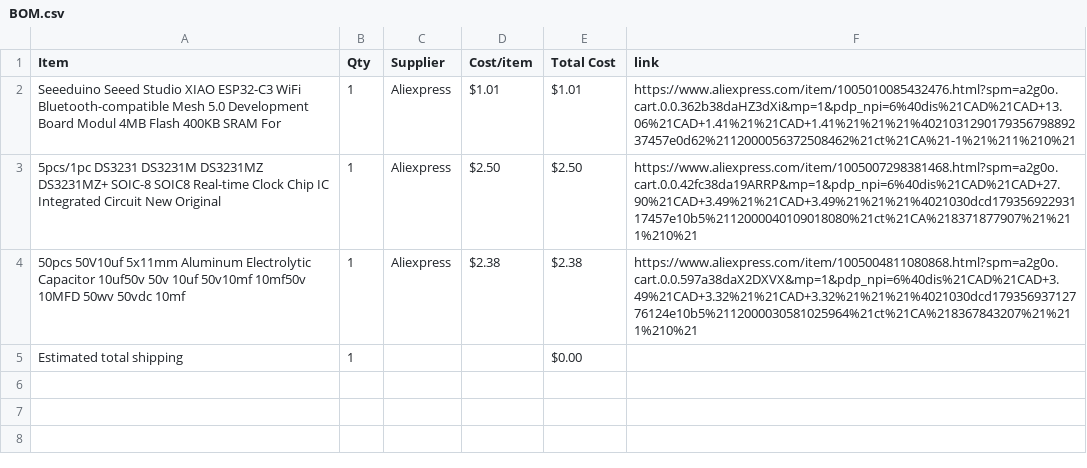
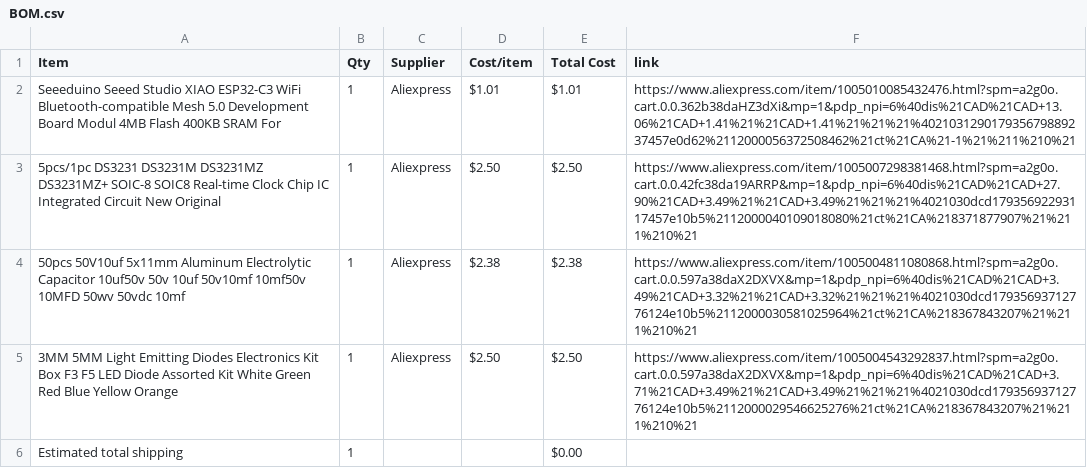
Before and after one commit to Smileydude23/Half-Life---Week-4-Displays, a CSV file: BOM.csv, drawn as a sheet; the diff names each change by its address in the sheet, - before the commit and + after, or states it on an @@ line.

Commit message:
Sync Displays from Half Life

```diff
--- a/BOM.csv
+++ b/BOM.csv
+row 5: 3MM 5MM Light Emitting Diodes Electronics Kit Box F3 F5 LED Diode Assorted Kit White Green Red Blue Yellow Orange | 1 | Aliexpress | $2.50 | $2.50 | https://www.aliexpress.com/item/1005004543292837.html?spm=a2g0o.cart.0.0.597a38daX2DXVX&mp=1&pdp_npi=6%40dis%21CAD%21CAD+3.71%21CAD+3.49%21%21CAD+3.49%21%21%21%4021030dcd17935693712776124e10b5%2112000029546625276%21ct%21CA%218367843207%21%211%210%21
```
